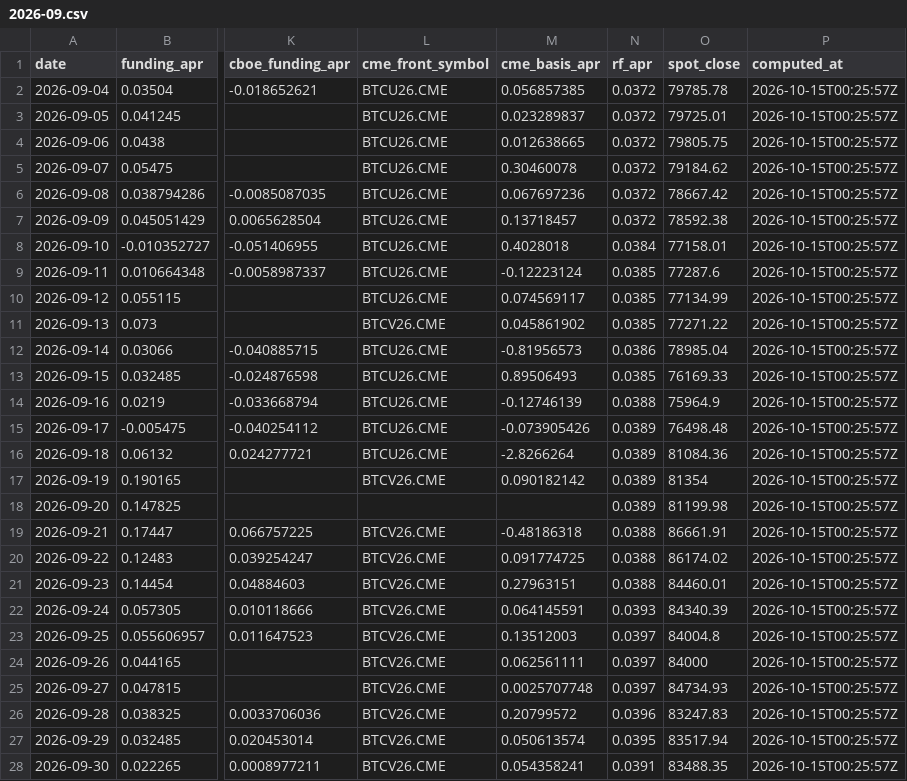
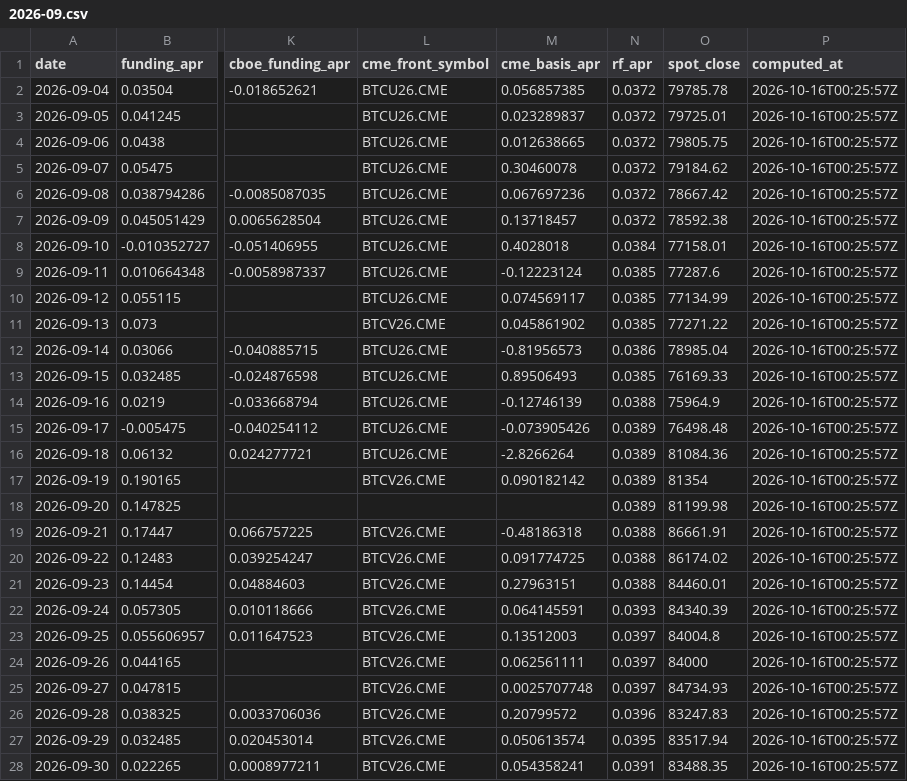
Before and after one commit to luke-cramer/ai-trading, a CSV file: data/carry/daily/2026-09.csv, drawn as a sheet; only a part is shown, gaps mark what is left out; the diff names each change by its address in the sheet, - before the commit and + after, or states it on an @@ line.

```diff
--- a/data/carry/daily/2026-09.csv
+++ b/data/carry/daily/2026-09.csv
-P2:P28 (computed_at): 2026-10-15T00:25:57Z
+P2:P28 (computed_at): 2026-10-16T00:25:57Z
```
Also changed, not shown: data/carry/cme/2026-10.csv, data/carry/daily/2026-10.csv, 8 other files.
